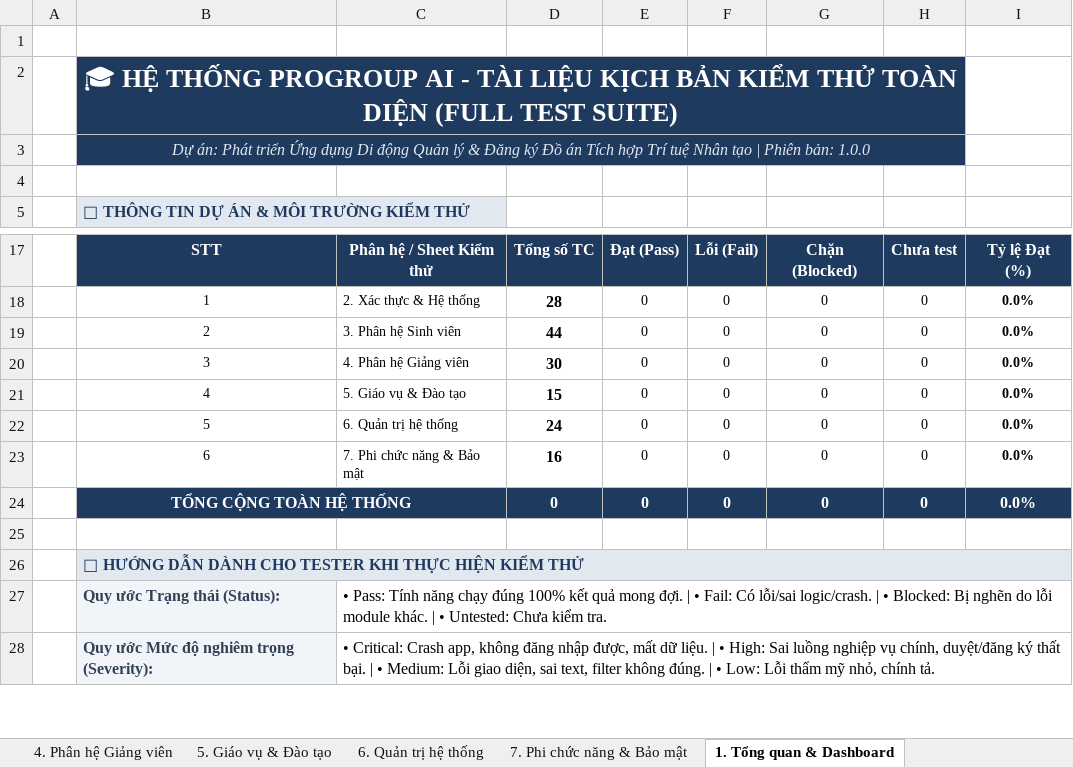
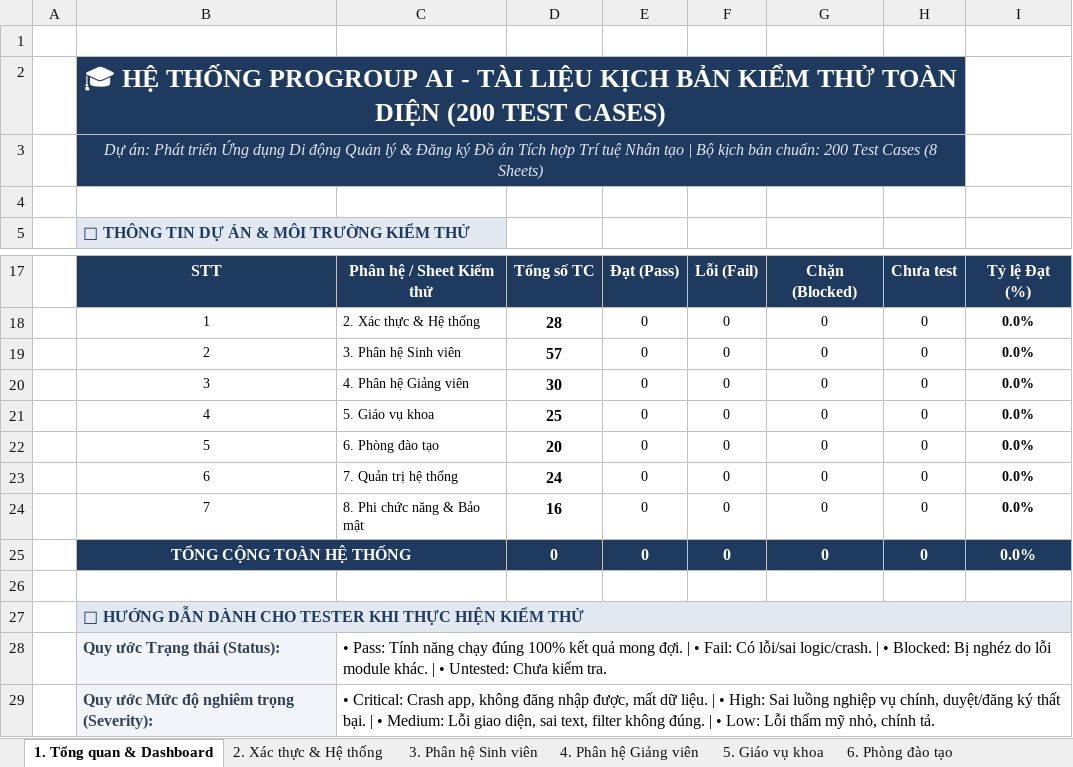
Before and after one commit to nguyentrongnguyen3004-eng/ProGroup_AI, an Excel workbook: PROGROUP_AI_TESTCASES_CHITIET.xlsx, sheet 1. Tổng quan & Dashboard, drawn as a sheet; only a part is shown, gaps mark what is left out; values as stored, in another font and other column widths than the file's, no borders; addresses are those after the commit; the diff names each change by its address in the sheet, - before the commit and + after, or states it on an @@ line.

Commit message:
docs(qa): add group chat test cases to student module reaching 200 comprehensive test cases

```diff
--- a/PROGROUP_AI_TESTCASES_CHITIET.xlsx (sheet 1. Tổng quan & Dashboard)
+++ b/PROGROUP_AI_TESTCASES_CHITIET.xlsx (sheet 1. Tổng quan & Dashboard)
-sheet tab: 6. Quản trị hệ thống
+sheet tab: 5. Giáo vụ khoa
-sheet tab: 7. Phi chức năng & Bảo mật
+sheet tab: 6. Phòng đào tạo
-sheet tab: 5. Giáo vụ & Đào tạo
@@ sheet tab order changed: 1. Tổng quan & Dashboard | 2. Xác thực & Hệ thống | 3. Phân hệ Sinh viên | 4. Phân hệ Giảng viên | 5. Giáo vụ khoa | 6. Phòng đào tạo @@
-B2: …TOÀN DIỆN (FULL TEST SUITE)
+B2: …TOÀN DIỆN (200 TEST CASES)
-B3: …tạo | Phiên bản: 1.0.0
+B3: …tạo | Bộ kịch bản chuẩn: 200 Test Cases (8 Sheets)
-D19: 44
+D19: 57
-C21: 5. Giáo vụ & Đào tạo
+C21: 5. Giáo vụ khoa
-D21: 15
+D21: 25
-C22: 6. Quản trị hệ thống
+C22: 6. Phòng đào tạo
-D22: 24
+D22: 20
-C23: 7. Phi chức năng & Bảo mật
+C23: 7. Quản trị hệ thống
-D23: 16
+D23: 24
+row 24:  | 7 | 8. Phi chức năng & Bảo mật | 16 | 0 | 0 | 0 | 0 | 0.0%
-C28: …Blocked: Bị nghẽn do lỗi…
+C28: …Blocked: Bị nghéz do lỗi…
```
Also changed, not shown: sheet 5. Giáo vụ khoa, sheet 6. Phòng đào tạo, sheet 3. Phân hệ Sinh viên, other sheet tabs, formulas that keep their value, PROGROUP_AI_TESTCASES_DAY_DU_CHI_TIET.xlsx.
